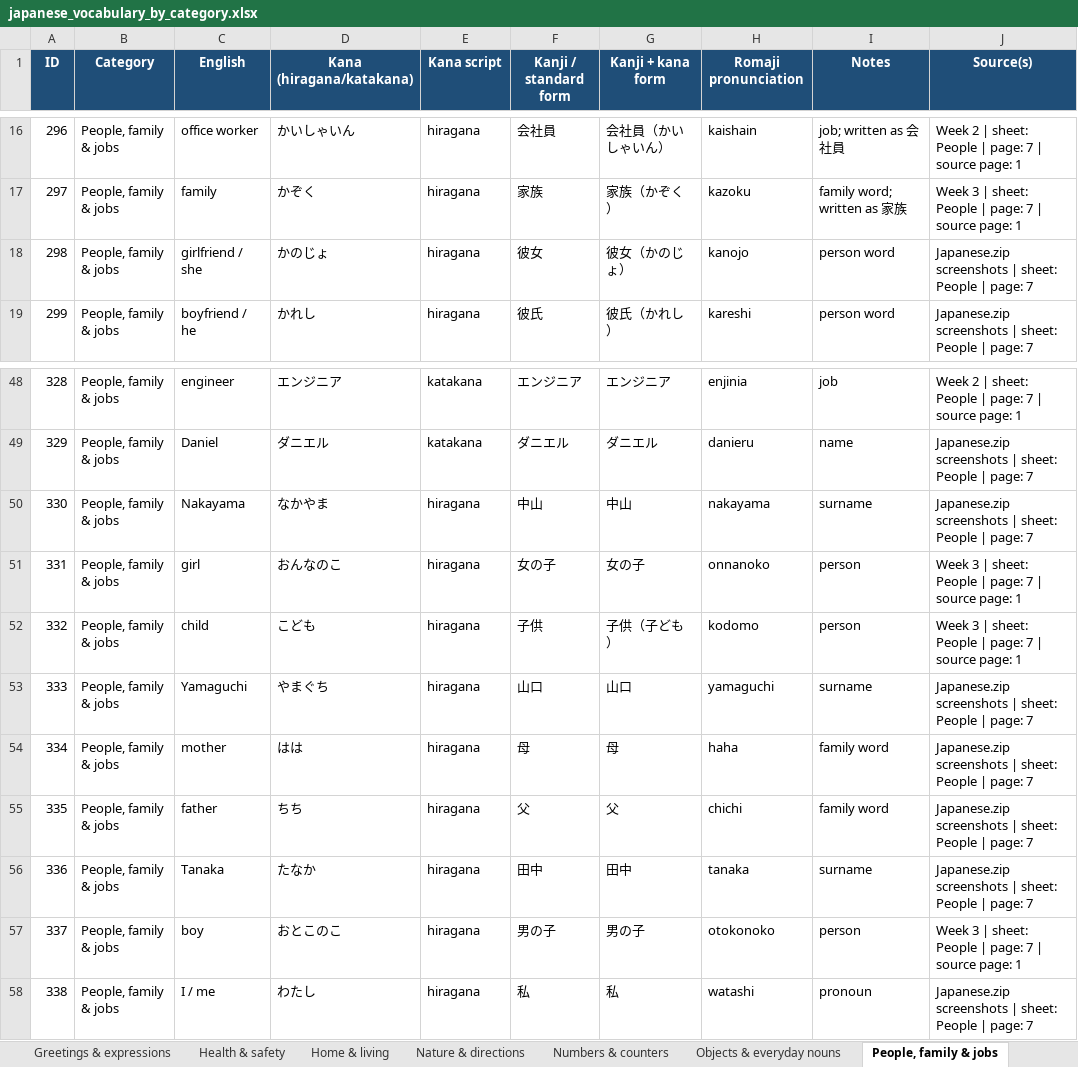
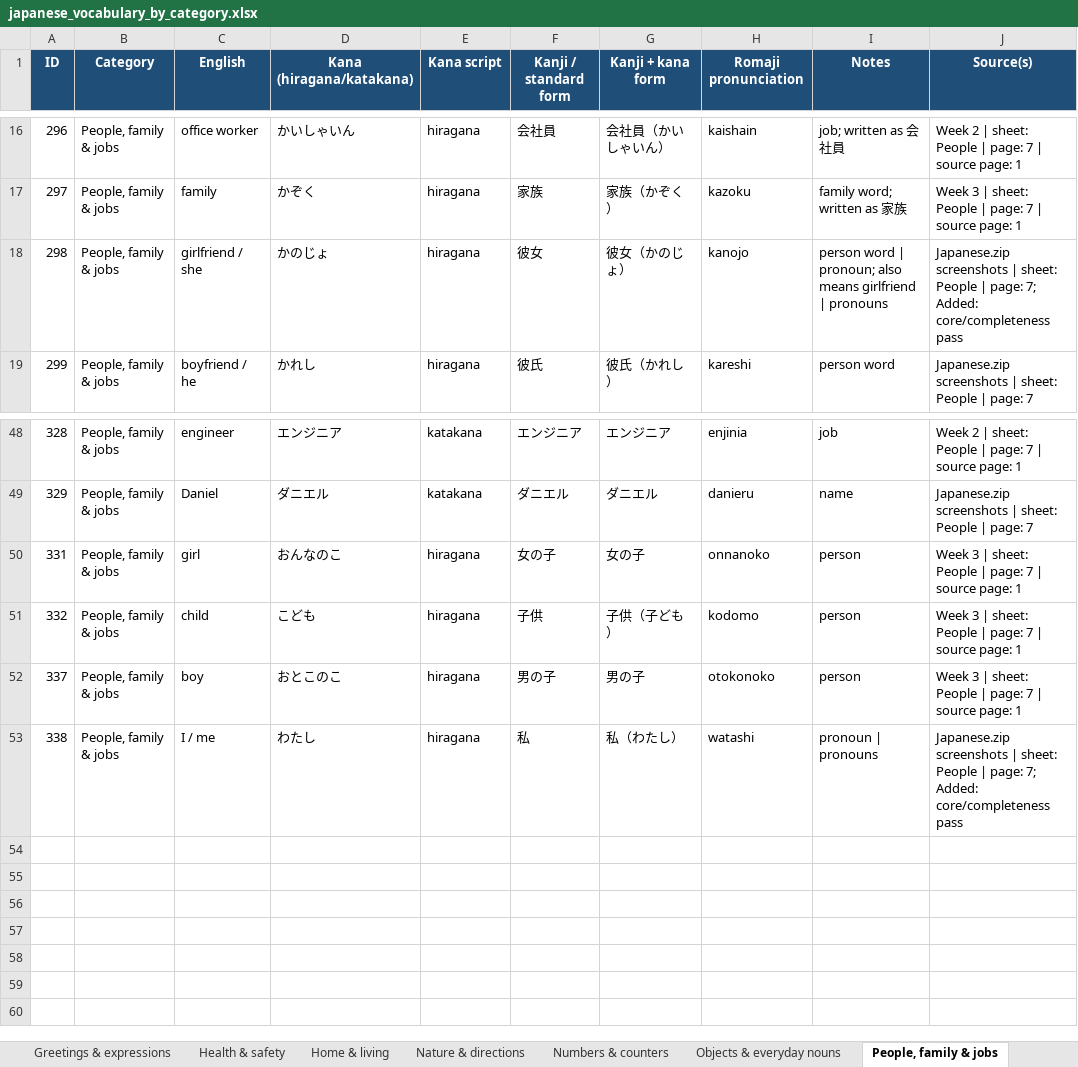
Before and after one commit to IMasterIIChiefI-IST/Japanese-Flash-Card-Game, an Excel workbook: japanese_vocabulary_by_category.xlsx, sheet People, family & jobs, drawn as a sheet; only a part is shown, gaps mark what is left out; values as stored, in another font and other column widths than the file's, no borders; removed rows and columns are numbered as before the commit, all else as after; the diff covers the shown part only; the diff names each change by its address in the sheet, - before the commit and + after, or states it on an @@ line.

```diff
--- a/japanese_vocabulary_by_category.xlsx (sheet People, family & jobs)
+++ b/japanese_vocabulary_by_category.xlsx (sheet People, family & jobs)
-I18 (Notes): person word
+I18 (Notes): person word | pronoun; also means girlfriend | pronouns
-J18 (Source(s)): …| page: 7
+J18 (Source(s)): …| page: 7; Added: core/completeness pass
-row 50: 330 | People, family & jobs | Nakayama | なかやま | hiragana | 中山 | 中山 | nakayama | surname | Japanese.zip screenshots | sheet: People | page: 7
-row 53: 333 | People, family & jobs | Yamaguchi | やまぐち | hiragana | 山口 | 山口 | yamaguchi | surname | Japanese.zip screenshots | sheet: People | page: 7
-row 54: 334 | People, family & jobs | mother | はは | hiragana | 母 | 母 | haha | family word | Japanese.zip screenshots | sheet: People | page: 7
-row 55: 335 | People, family & jobs | father | ちち | hiragana | 父 | 父 | chichi | family word | Japanese.zip screenshots | sheet: People | page: 7
-row 56: 336 | People, family & jobs | Tanaka | たなか | hiragana | 田中 | 田中 | tanaka | surname | Japanese.zip screenshots | sheet: People | page: 7
-G53 (Kanji + kana form): 私
+G53 (Kanji + kana form): 私（わたし）
-I53 (Notes): pronoun
+I53 (Notes): pronoun | pronouns
-J53 (Source(s)): …| page: 7
+J53 (Source(s)): …| page: 7; Added: core/completeness pass
```
Also changed, not shown: 12 edited cells elsewhere in this sheet, sheet Core Essentials, sheet Numbers & counters, sheet Verbs, sheet Adjectives & descriptions, sheet Nature & directions, sheet Time & frequency, 10 more sheets.
